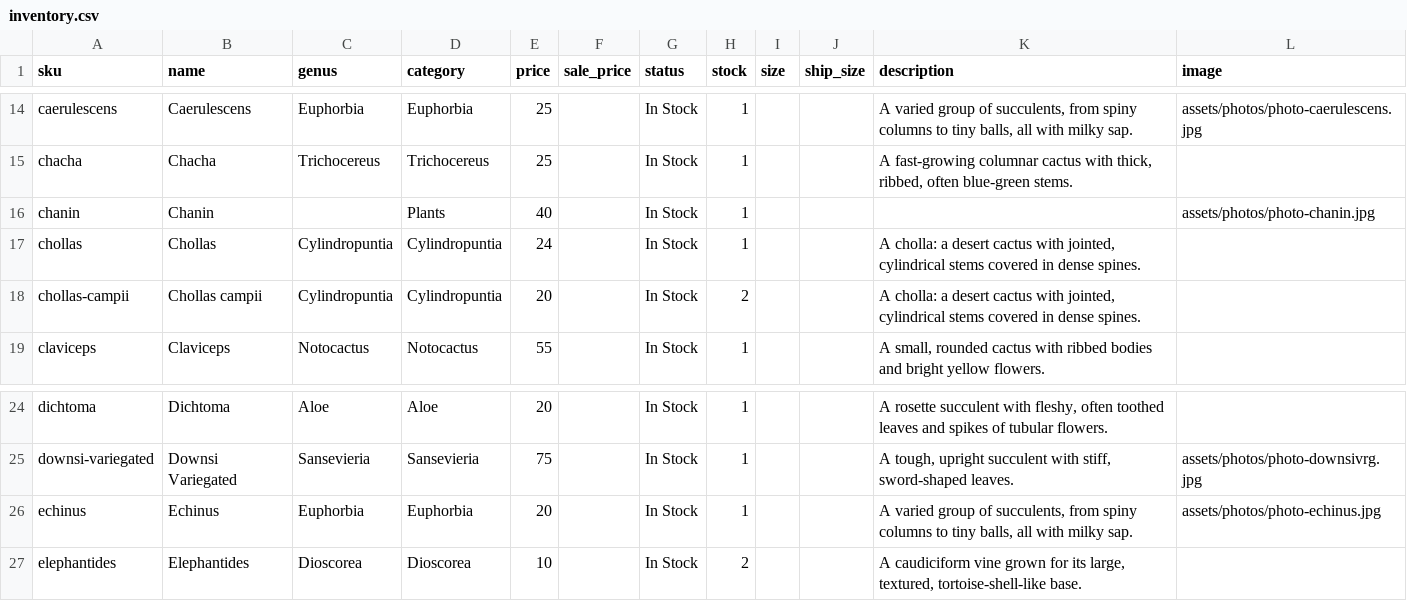
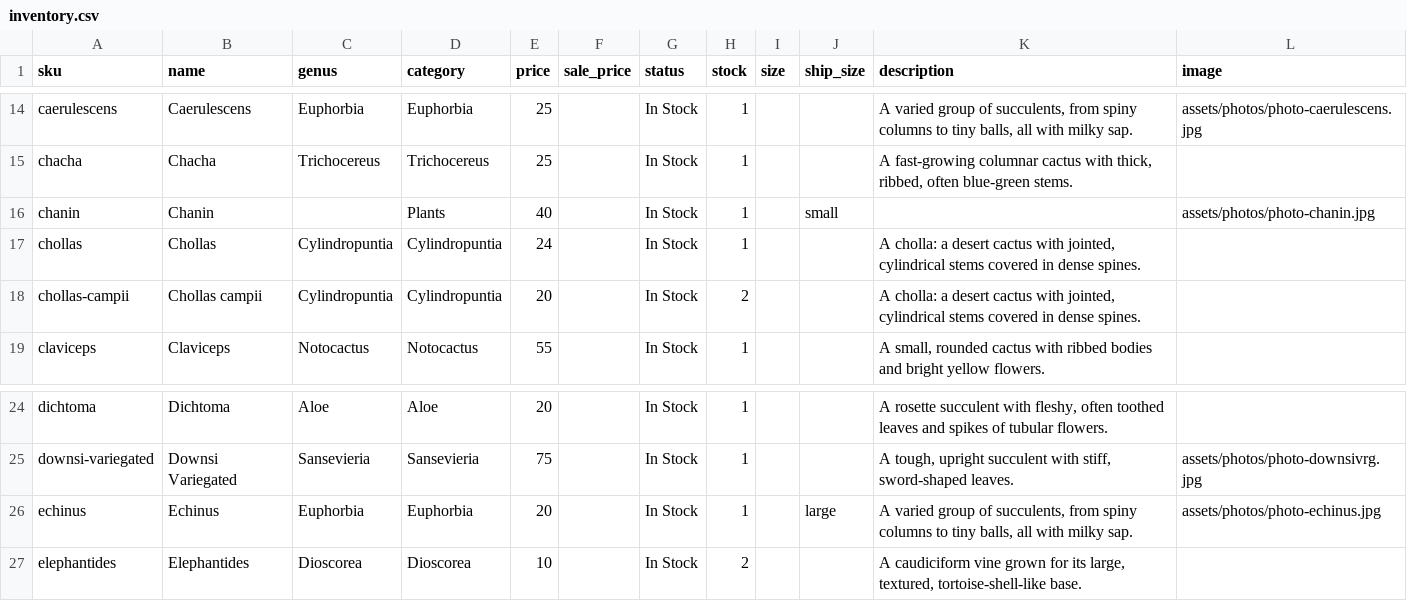
Before and after one commit to rumerlaw/sp-web, a CSV file: data/inventory.csv, drawn as a sheet; only a part is shown, gaps mark what is left out.

```diff
--- a/data/inventory.csv
+++ b/data/inventory.csv
@@ -15,3 +15,3 @@ caerulescens,Caerulescens,Euphorbia,Euphorbia,25,,In Stock,1,,,"A varied group o
 chacha,Chacha,Trichocereus,Trichocereus,25,,In Stock,1,,,"A fast-growing columnar cactus with thick, ribbed, often blue-green stems.",
-chanin,Chanin,,Plants,40,,In Stock,1,,,,assets/photos/photo-chanin.jpg
+chanin,Chanin,,Plants,40,,In Stock,1,,small,,assets/photos/photo-chanin.jpg
 chollas,Chollas,Cylindropuntia,Cylindropuntia,24,,In Stock,1,,,"A cholla: a desert cactus with jointed, cylindrical stems covered in dense spines.",
@@ -25,3 +25,3 @@ dichtoma,Dichtoma,Aloe,Aloe,20,,In Stock,1,,,"A rosette succulent with fleshy, o
 downsi-variegated,Downsi Variegated,Sansevieria,Sansevieria,75,,In Stock,1,,,"A tough, upright succulent with stiff, sword-shaped leaves.",assets/photos/photo-downsivrg.jpg
-echinus,Echinus,Euphorbia,Euphorbia,20,,In Stock,1,,,"A varied group of succulents, from spiny columns to tiny balls, all with milky sap.",assets/photos/photo-echinus.jpg
+echinus,Echinus,Euphorbia,Euphorbia,20,,In Stock,1,,large,"A varied group of succulents, from spiny columns to tiny balls, all with milky sap.",assets/photos/photo-echinus.jpg
 elephantides,Elephantides,Dioscorea,Dioscorea,10,,In Stock,2,,,"A caudiciform vine grown for its large, textured, tortoise-shell-like base.",
```
Also changed, not shown: 5 other files.
